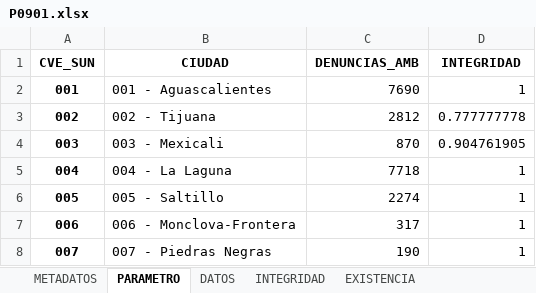
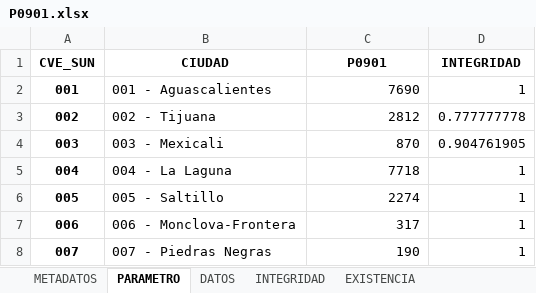
Before and after one commit to INECC-PCCS/01_Dmine, an Excel workbook: 09_BienesAmbientalesYServiciosPublicos/P0901/P0901.xlsx, sheet PARAMETRO, drawn as a sheet; only a part is shown; values as stored, in another font and other column widths than the file's, no borders; the diff names each change by its address in the sheet, - before the commit and + after, or states it on an @@ line.

```diff
--- a/09_BienesAmbientalesYServiciosPublicos/P0901/P0901.xlsx (sheet PARAMETRO)
+++ b/09_BienesAmbientalesYServiciosPublicos/P0901/P0901.xlsx (sheet PARAMETRO)
-C1: DENUNCIAS_AMB
+C1: P0901
```
Also changed, not shown: sheet METADATOS, charts or pictures, 09_BienesAmbientalesYServiciosPublicos/P0902/P0902.xlsx, 09_BienesAmbientalesYServiciosPublicos/P0903/P0903.xlsx, 16 other files.
